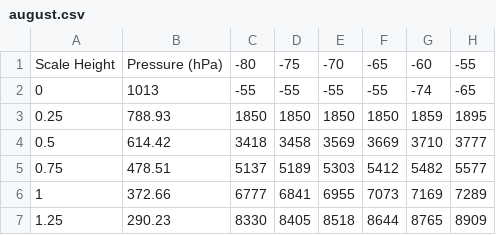
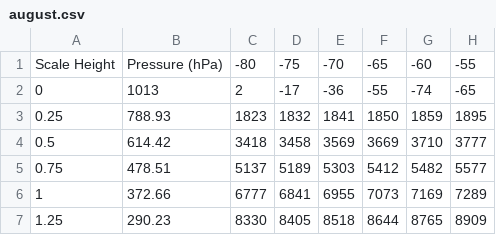
Before and after one commit to amsimp/amsimp, a CSV file: amsimp/data/geopotential_height/august.csv, drawn as a sheet; only a part is shown; the diff names each change by its address in the sheet, - before the commit and + after, or states it on an @@ line.

Commit message:
AMSIMP v0.2.5

```diff
--- a/amsimp/data/geopotential_height/august.csv
+++ b/amsimp/data/geopotential_height/august.csv
-C2: -55
+C2: 2
-D2: -55
+D2: -17
-E2: -55
+E2: -36
-C3: 1850
+C3: 1823
-D3: 1850
+D3: 1832
-E3: 1850
+E3: 1841
```
Also changed, not shown: amsimp/data/geopotential_height/april.csv, amsimp/data/geopotential_height/december.csv, 21 other files.
